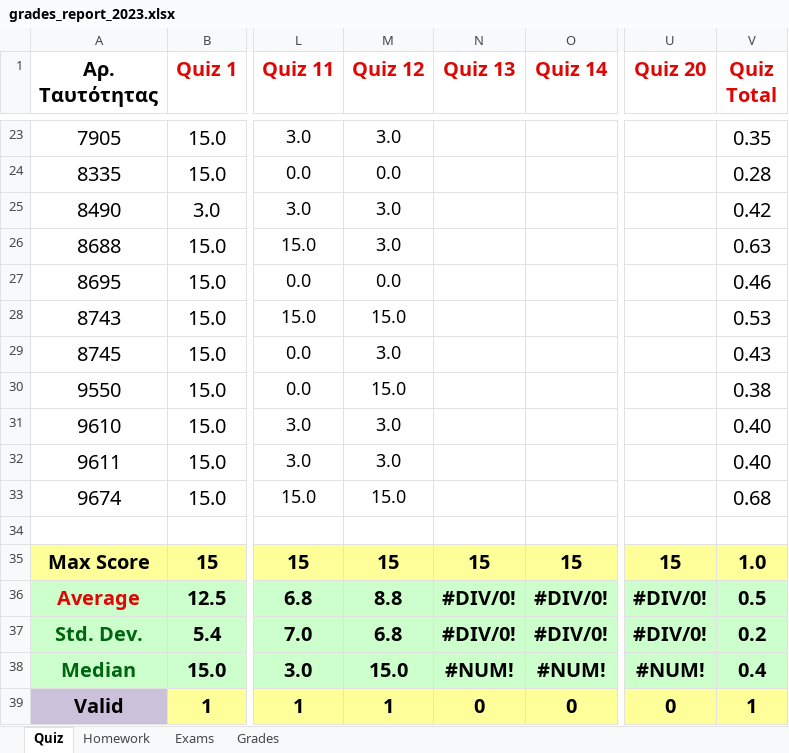
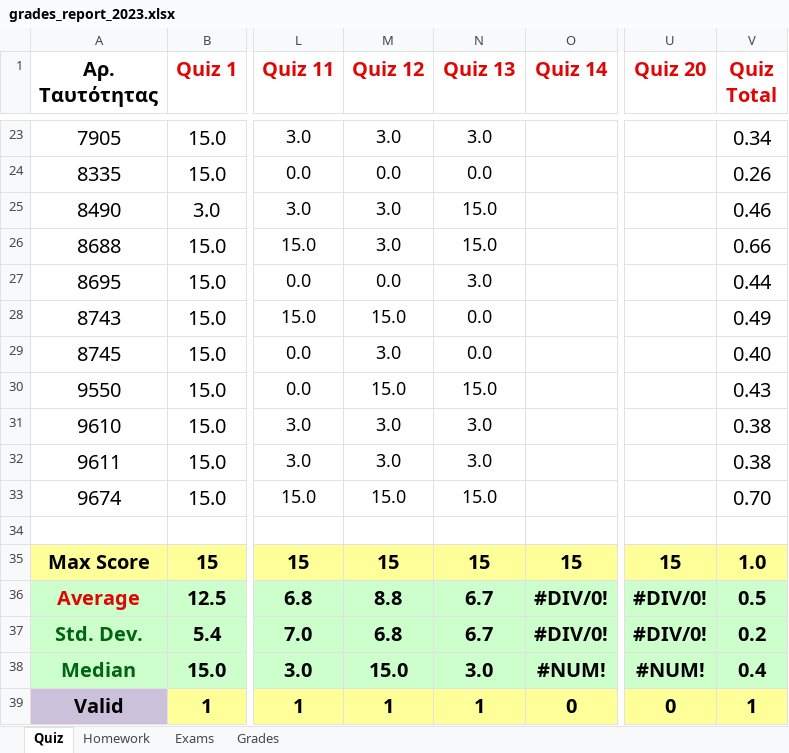
Before and after one commit to ptohos/ptohos.github.io, an Excel workbook: phy112/Grades/grades_report_2023.xlsx, sheet Quiz, drawn as a sheet; only a part is shown, gaps mark what is left out; values as stored, in another font and other column widths than the file's, no borders; the diff covers the shown part only; the diff names each change by its address in the sheet, - before the commit and + after, or states it on an @@ line.

Commit message:
quiz13

```diff
--- a/phy112/Grades/grades_report_2023.xlsx (sheet Quiz)
+++ b/phy112/Grades/grades_report_2023.xlsx (sheet Quiz)
-N23 (Quiz 13): (empty)
+N23 (Quiz 13): 3.0
-V23 (Quiz Total): 0.35
+V23 (Quiz Total): 0.34
-N24 (Quiz 13): (empty)
+N24 (Quiz 13): 0.0
-V24 (Quiz Total): 0.28
+V24 (Quiz Total): 0.26
-N25:N26 (Quiz 13): (empty)
+N25:N26 (Quiz 13): 15.0
-V25 (Quiz Total): 0.42
+V25 (Quiz Total): 0.46
-V26 (Quiz Total): 0.63
+V26 (Quiz Total): 0.66
-N27 (Quiz 13): (empty)
+N27 (Quiz 13): 3.0
-V27 (Quiz Total): 0.46
+V27 (Quiz Total): 0.44
-N28:N29 (Quiz 13): (empty)
+N28:N29 (Quiz 13): 0.0
-V28 (Quiz Total): 0.53
+V28 (Quiz Total): 0.49
-V29 (Quiz Total): 0.43
+V29 (Quiz Total): 0.40
-N30 (Quiz 13): (empty)
+N30 (Quiz 13): 15.0
-V30 (Quiz Total): 0.38
+V30 (Quiz Total): 0.43
-N31:N32 (Quiz 13): (empty)
+N31:N32 (Quiz 13): 3.0
-V31:V32 (Quiz Total): 0.40
+V31:V32 (Quiz Total): 0.38
-N33 (Quiz 13): (empty)
+N33 (Quiz 13): 15.0
-V33 (Quiz Total): 0.68
+V33 (Quiz Total): 0.70
-N36:N37 (Quiz 13): #DIV/0!
+N36:N37 (Quiz 13): 6.7
-N38 (Quiz 13): #NUM!
+N38 (Quiz 13): 3.0
-N39 (Quiz 13): 0
+N39 (Quiz 13): 1
```
Also changed, not shown: 39 edited cells elsewhere in this sheet, sheet Grades, 1 other file.
